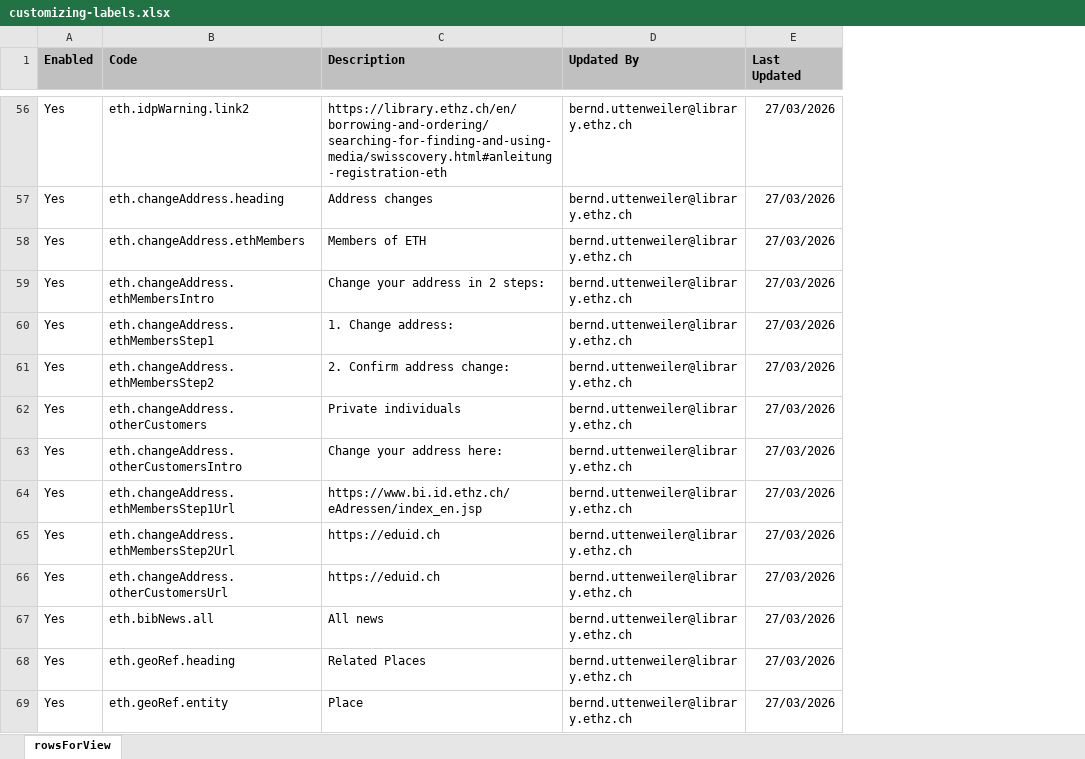
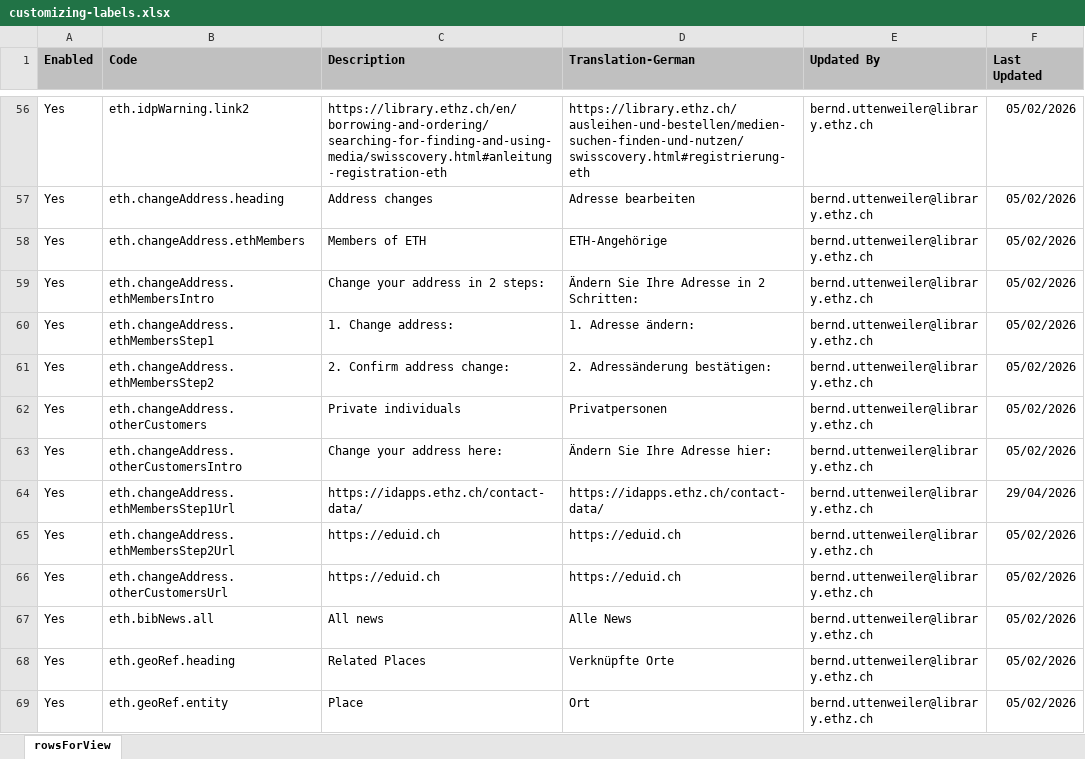
Before and after one commit to eth-library/customModule-eth, an Excel workbook: misc/customizing-labels.xlsx, sheet rowsForView, drawn as a sheet; only a part is shown, gaps mark what is left out; values as stored, in another font and other column widths than the file's, no borders; charts and pictures not drawn; addresses are those after the commit; the diff covers the shown part only; the diff names each change by its address in the sheet, - before the commit and + after, or states it on an @@ line.

```diff
--- a/misc/customizing-labels.xlsx (sheet rowsForView)
+++ b/misc/customizing-labels.xlsx (sheet rowsForView)
+column D (Translation-German), rows 56-69: https://library.ethz.ch/ausleihen-und-bestellen/medien-suchen-finden-und-nutzen/swisscovery.html#registrierung-eth | Adresse bearbeiten | ETH-Angehörige | Ändern Sie Ihre Adresse in 2 Schritten: | 1. Adresse ändern: | 2. Adressänderung bestätigen: | Privatpersonen | Ändern Sie Ihre Adresse hier: | https://idapps.ethz.ch/contact-data/ | https://eduid.ch | https://eduid.ch | Alle News | Verknüpfte Orte | Ort
-F56:F63 (Last Updated): 27/03/2026
+F56:F63 (Last Updated): 05/02/2026
-C64 (Description): https://www.bi.id.ethz.ch/eAdressen/index_en.jsp
+C64 (Description): https://idapps.ethz.ch/contact-data/
-F64 (Last Updated): 27/03/2026
+F64 (Last Updated): 29/04/2026
-F65:F69 (Last Updated): 27/03/2026
+F65:F69 (Last Updated): 05/02/2026
```
Also changed, not shown: 7 added rows and 95 edited cells elsewhere in this sheet, 9 other files.
